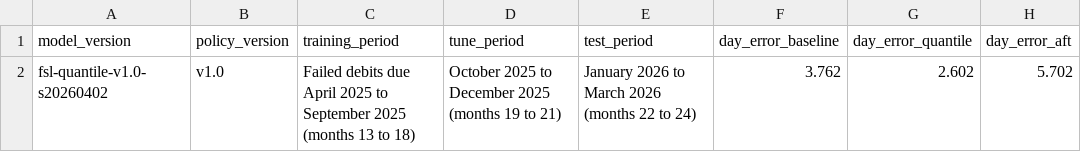
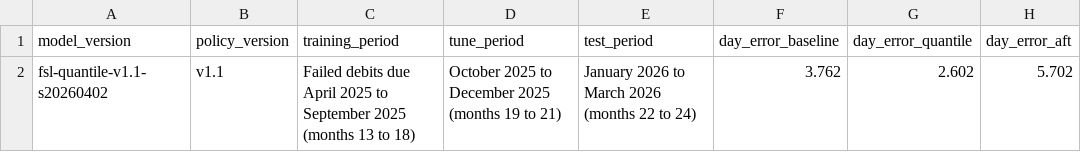
Before and after one commit to RahulD1204/funding-score-layer, a CSV file: ml/export/model_card.csv, drawn as a sheet; only a part is shown; the diff names each change by its address in the sheet, - before the commit and + after, or states it on an @@ line.

```diff
--- a/ml/export/model_card.csv
+++ b/ml/export/model_card.csv
-A2 (model_version): fsl-quantile-v1.0-s20260402
+A2 (model_version): fsl-quantile-v1.1-s20260402
-B2 (policy_version): v1.0
+B2 (policy_version): v1.1
```
Also changed, not shown: ml/export/predictions.csv, 18 other files.
